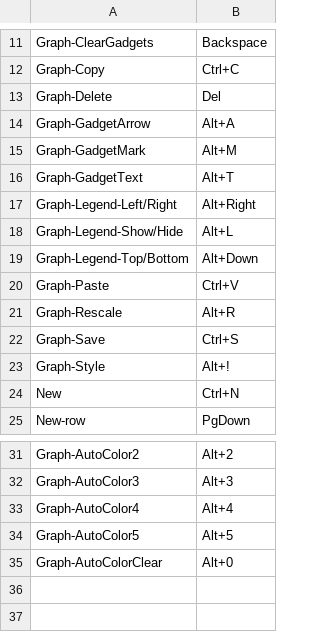
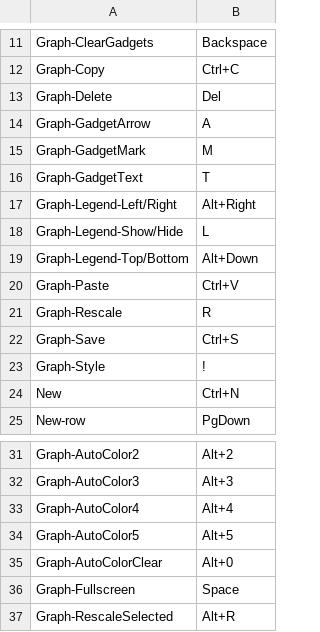
Before and after one commit to gobelin88/graphy, a CSV file: release/shortcuts.csv, drawn as a sheet; only a part is shown, gaps mark what is left out.

```diff
--- a/release/shortcuts.csv
+++ b/release/shortcuts.csv
@@ -13,12 +13,12 @@ Graph-Copy;Ctrl+C;
 Graph-Delete;Del;
-Graph-GadgetArrow;Alt+A;
-Graph-GadgetMark;Alt+M;
-Graph-GadgetText;Alt+T;
+Graph-GadgetArrow;A;
+Graph-GadgetMark;M;
+Graph-GadgetText;T;
 Graph-Legend-Left/Right;Alt+Right;
-Graph-Legend-Show/Hide;Alt+L;
+Graph-Legend-Show/Hide;L;
 Graph-Legend-Top/Bottom;Alt+Down;
 Graph-Paste;Ctrl+V;
-Graph-Rescale;Alt+R;
+Graph-Rescale;R;
 Graph-Save;Ctrl+S;
-Graph-Style;Alt+!;
+Graph-Style;!;
 New;Ctrl+N;
@@ -35 +35,3 @@ Graph-AutoColor5;Alt+5;
 Graph-AutoColorClear;Alt+0;
+Graph-Fullscreen;Space;
+Graph-RescaleSelected;Alt+R;
```
Also changed, not shown: datatest/test_sinusoide.csv, 18 other files.
